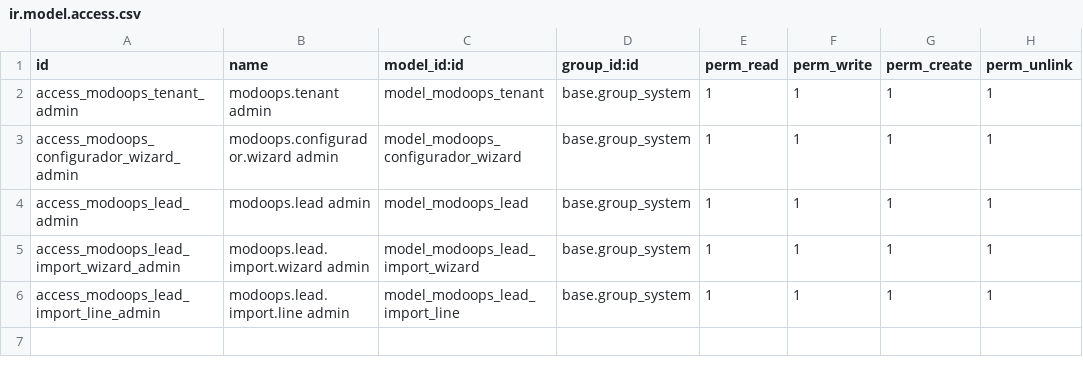
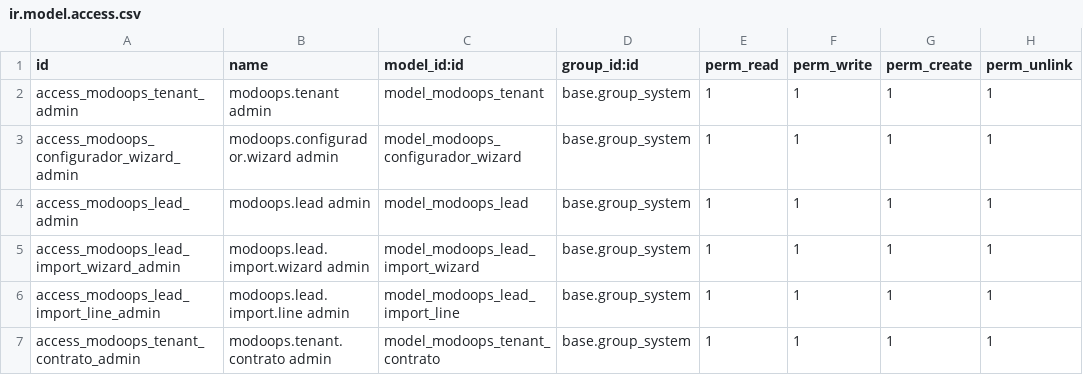
Before and after one commit to mauriciosoyastor/ModoOps, a CSV file: modoops_admin/security/ir.model.access.csv, drawn as a sheet; the diff names each change by its address in the sheet, - before the commit and + after, or states it on an @@ line.

Commit message:
fix(admin): registra vistas y accesos de modoops.tenant.contrato (desbloquea -u)

```diff
--- a/modoops_admin/security/ir.model.access.csv
+++ b/modoops_admin/security/ir.model.access.csv
+row 7: access_modoops_tenant_contrato_admin | modoops.tenant.contrato admin | model_modoops_tenant_contrato | base.group_system | 1 | 1 | 1 | 1
```
Also changed, not shown: 1 other file.
